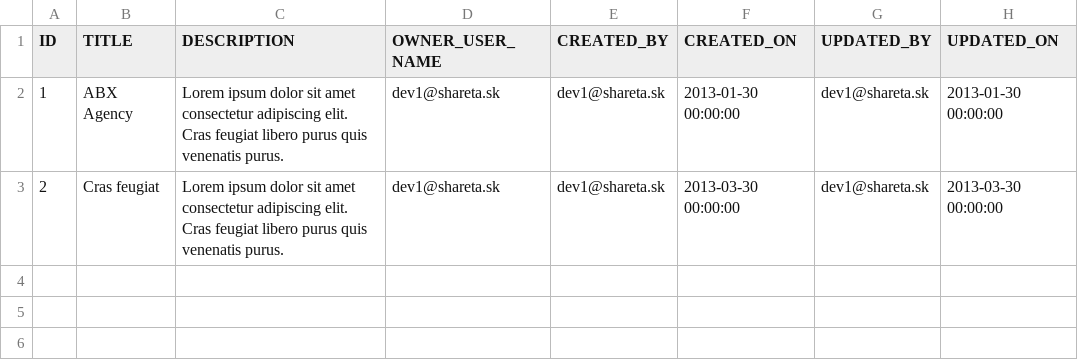
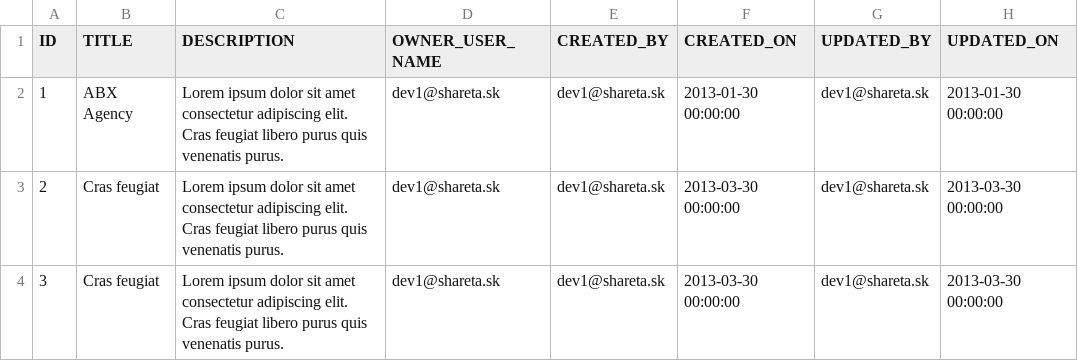
Before and after one commit to sharetask/sharetask, a CSV file: database/src/main/resources/db/migration/dev/workspace.csv, drawn as a sheet.

```diff
--- a/database/src/main/resources/db/migration/dev/workspace.csv
+++ b/database/src/main/resources/db/migration/dev/workspace.csv
@@ -3 +3,2 @@ ID,TITLE,DESCRIPTION,OWNER_USER_NAME,CREATED_BY,CREATED_ON,UPDATED_BY,UPDATED_ON
 2,Cras feugiat,Lorem ipsum dolor sit amet consectetur adipiscing elit. Cras feugiat libero purus quis venenatis purus.,dev1@shareta.sk,dev1@shareta.sk,2013-03-30 00:00:00,dev1@shareta.sk,2013-03-30 00:00:00
+3,Cras feugiat,Lorem ipsum dolor sit amet consectetur adipiscing elit. Cras feugiat libero purus quis venenatis purus.,dev1@shareta.sk,dev1@shareta.sk,2013-03-30 00:00:00,dev1@shareta.sk,2013-03-30 00:00:00
```
Also changed, not shown: 3 other files.
